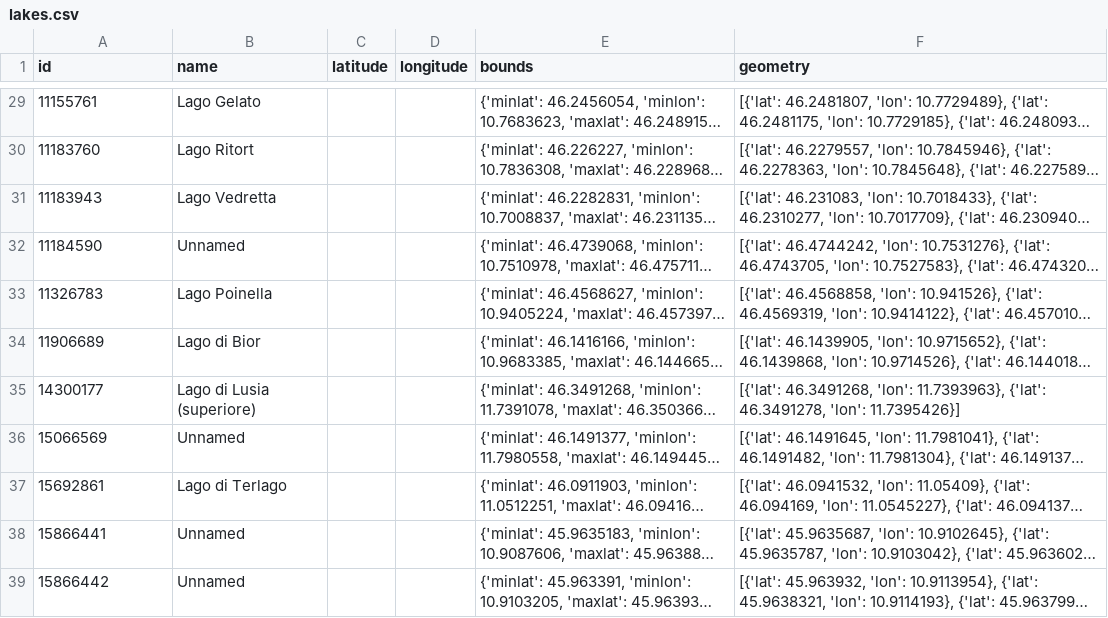
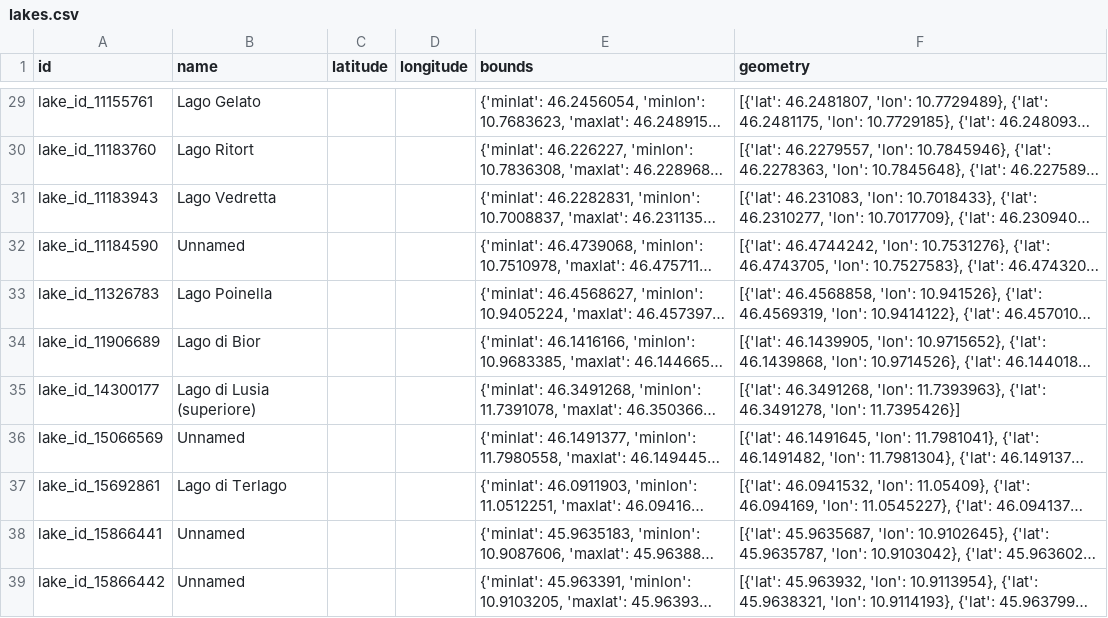
Before and after one commit to pariamelle/KGE-Project-Tourism-Waste-Management-in-Trentino, a CSV file: Phase 2 - Information Gathering/Tourist_attraction_places/processed_data/lakes.csv, drawn as a sheet; only a part is shown, gaps mark what is left out; long unchanged cells end in …; the diff covers the shown part only; the diff names each change by its address in the sheet, - before the commit and + after, or states it on an @@ line.

```diff
--- a/Phase 2 - Information Gathering/Tourist_attraction_places/processed_data/lakes.csv
+++ b/Phase 2 - Information Gathering/Tourist_attraction_places/processed_data/lakes.csv
-A29 (id): 11155761
+A29 (id): lake_id_11155761
-A30 (id): 11183760
+A30 (id): lake_id_11183760
-A31 (id): 11183943
+A31 (id): lake_id_11183943
-A32 (id): 11184590
+A32 (id): lake_id_11184590
-A33 (id): 11326783
+A33 (id): lake_id_11326783
-A34 (id): 11906689
+A34 (id): lake_id_11906689
-A35 (id): 14300177
+A35 (id): lake_id_14300177
-A36 (id): 15066569
+A36 (id): lake_id_15066569
-A37 (id): 15692861
+A37 (id): lake_id_15692861
-A38 (id): 15866441
+A38 (id): lake_id_15866441
-A39 (id): 15866442
+A39 (id): lake_id_15866442
```
Also changed, not shown: 27 edited cells elsewhere in this file, Phase 2 - Information Gathering/Tourist_attraction_places/processed_data/beaches.csv, Phase 2 - Information Gathering/Tourist_attraction_places/processed_data/rivers.csv, 3 other files.
